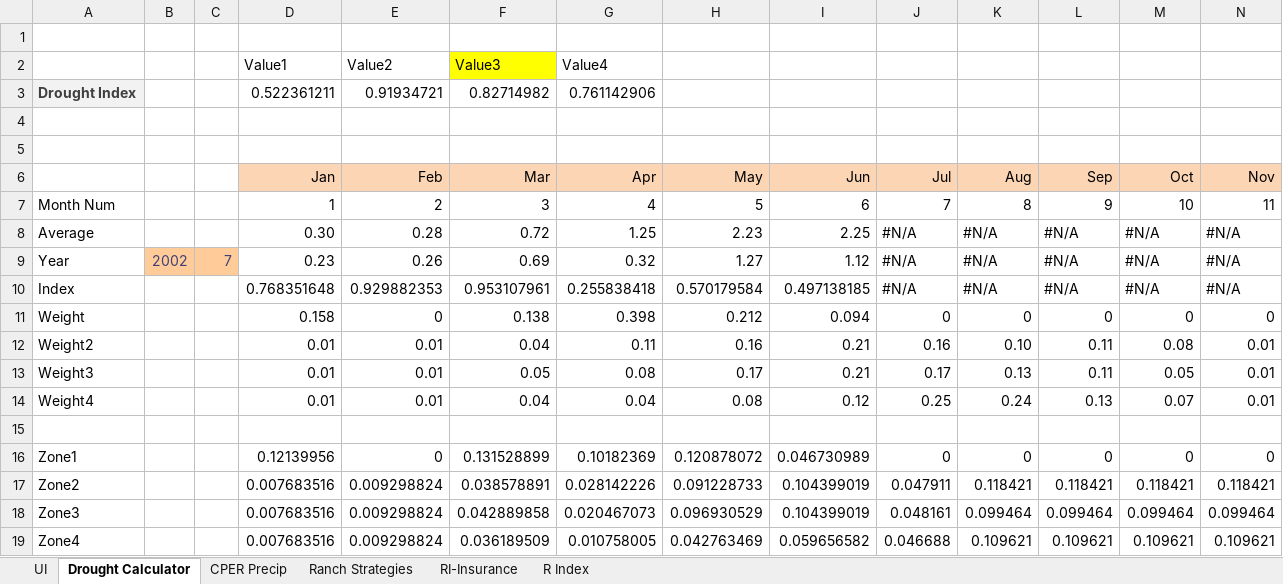
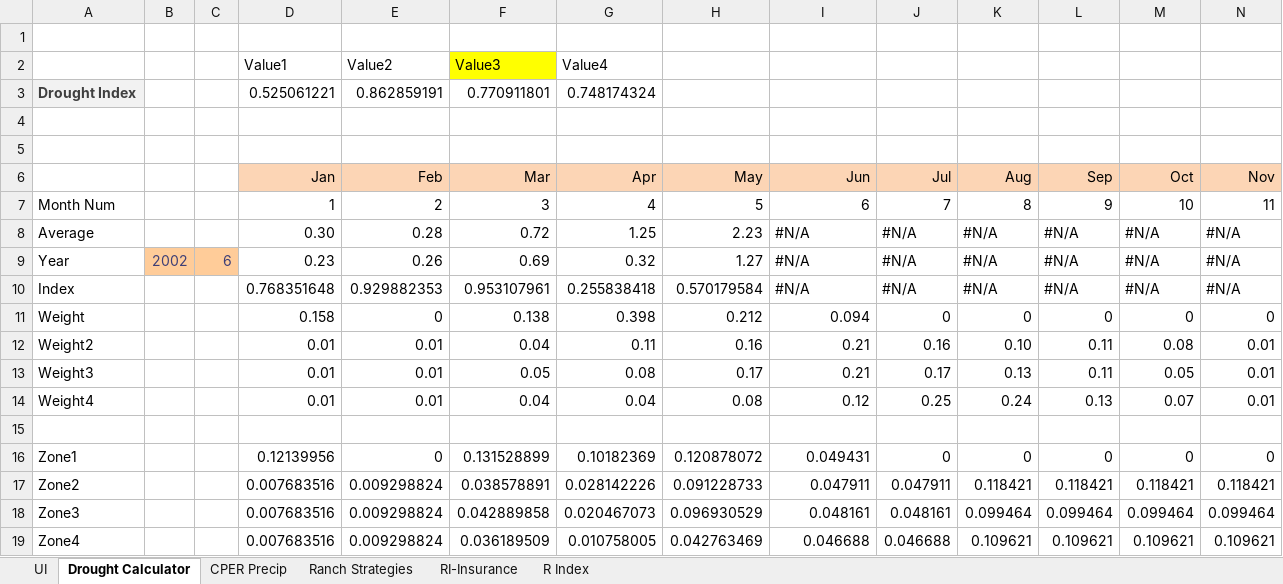
Before and after one commit to maxrlnd/docker_test, an Excel workbook: misc/One_Drought_User_Interface_w_NOAA_Index.xlsx, sheet Drought Calculator, drawn as a sheet; only a part is shown; values as stored, in another font and other column widths than the file's, no borders; removed rows and columns are numbered as before the commit, all else as after; rows hold the shown columns only; the diff names each change by its address in the sheet, - before the commit and + after, or states it on an @@ line.

```diff
--- a/misc/One_Drought_User_Interface_w_NOAA_Index.xlsx (sheet Drought Calculator)
+++ b/misc/One_Drought_User_Interface_w_NOAA_Index.xlsx (sheet Drought Calculator)
-row 3: Drought Index |  |  | 0.522361211 | 0.91934721 | 0.82714982 | 0.761142906
+row 3: Drought Index |  |  | 0.525061221 | 0.862859191 | 0.770911801 | 0.748174324
-I8 (Jun): 2.25
+I8 (Jun): #N/A
-C9: 7
+C9: 6
-I9 (Jun): 1.12
+I9 (Jun): #N/A
-I10 (Jun): 0.497138185
+I10 (Jun): #N/A
-I16 (Jun): 0.046730989
+I16 (Jun): 0.049431
-I17 (Jun): 0.104399019
+I17 (Jun): 0.047911
-I18 (Jun): 0.104399019
+I18 (Jun): 0.048161
-I19 (Jun): 0.059656582
+I19 (Jun): 0.046688
```
Also changed, not shown: sheet Ranch Strategies, sheet UI, charts or pictures.
